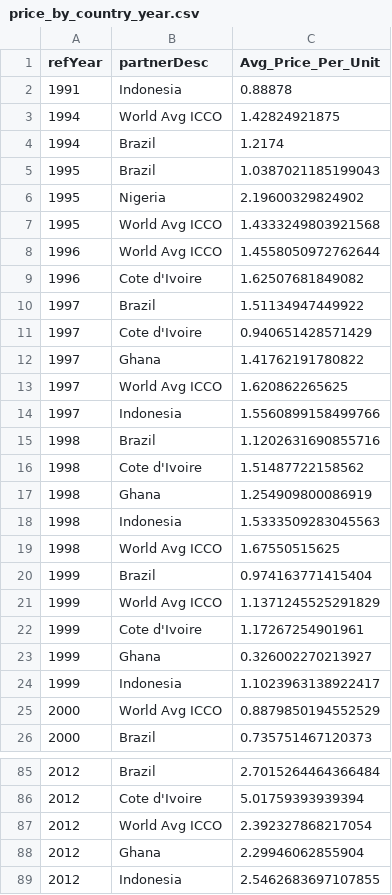
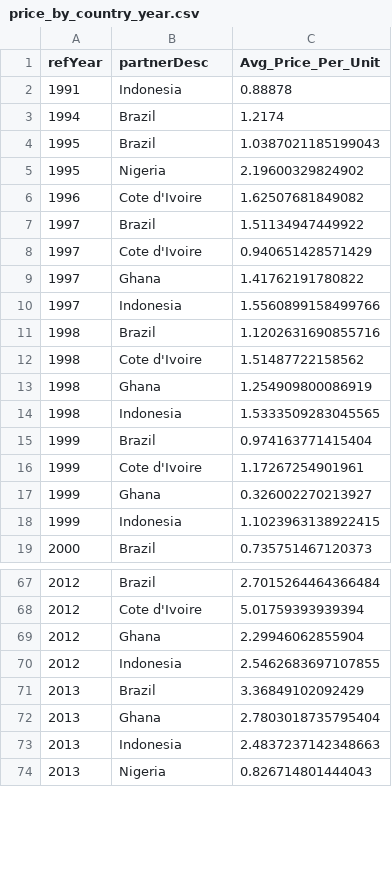
Before and after one commit to rubendon-dev/data-warehouse-project-hwr, a CSV file: datasets/price/clean/price_by_country_year.csv, drawn as a sheet; only a part is shown, gaps mark what is left out; the shorter side is filled out with more unchanged rows; the diff covers the shown part only.

```diff
--- a/datasets/price/clean/price_by_country_year.csv
+++ b/datasets/price/clean/price_by_country_year.csv
@@ -2,3 +2,2 @@ refYear,partnerDesc,Avg_Price_Per_Unit
 1991,Indonesia,0.88878
-1994,World Avg ICCO,1.42824921875
 1994,Brazil,1.2174
@@ -6,4 +5,2 @@ refYear,partnerDesc,Avg_Price_Per_Unit
 1995,Nigeria,2.19600329824902
-1995,World Avg ICCO,1.4333249803921568
-1996,World Avg ICCO,1.4558050972762644
 1996,Cote d'Ivoire,1.62507681849082
@@ -12,3 +9,2 @@ refYear,partnerDesc,Avg_Price_Per_Unit
 1997,Ghana,1.41762191780822
-1997,World Avg ICCO,1.620862265625
 1997,Indonesia,1.5560899158499766
@@ -17,10 +13,7 @@ refYear,partnerDesc,Avg_Price_Per_Unit
 1998,Ghana,1.254909800086919
-1998,Indonesia,1.5333509283045563
-1998,World Avg ICCO,1.67550515625
+1998,Indonesia,1.5333509283045565
 1999,Brazil,0.974163771415404
-1999,World Avg ICCO,1.1371245525291829
 1999,Cote d'Ivoire,1.17267254901961
 1999,Ghana,0.326002270213927
-1999,Indonesia,1.1023963138922417
-2000,World Avg ICCO,0.8879850194552529
+1999,Indonesia,1.1023963138922415
 2000,Brazil,0.735751467120373
@@ -86,3 +68,2 @@ refYear,partnerDesc,Avg_Price_Per_Unit
 2012,Cote d'Ivoire,5.01759393939394
-2012,World Avg ICCO,2.392327868217054
 2012,Ghana,2.29946062855904
```
Also changed, not shown: 24 removed rows, 6 moved rows and 6 edited cells elsewhere in this file, datasets/price/raw/trade_data_extracted.csv, 2 other files.
